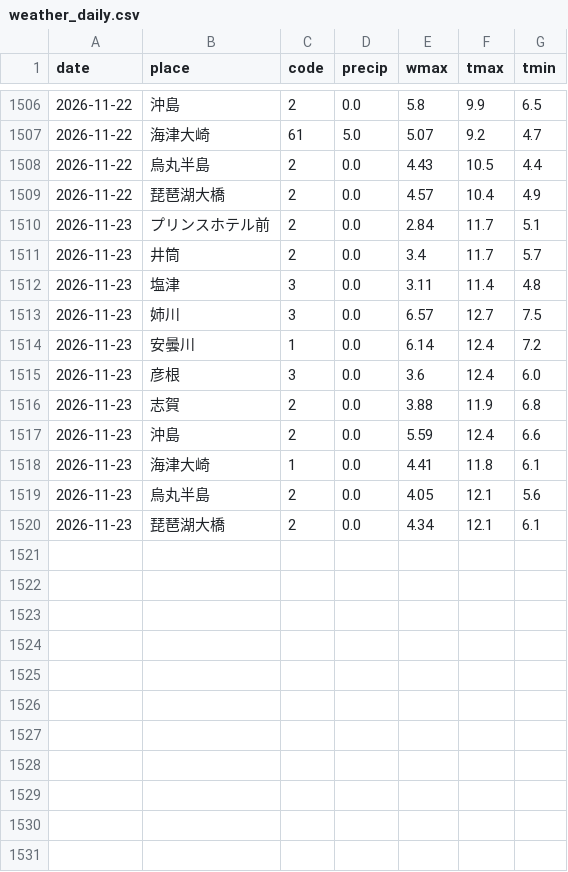
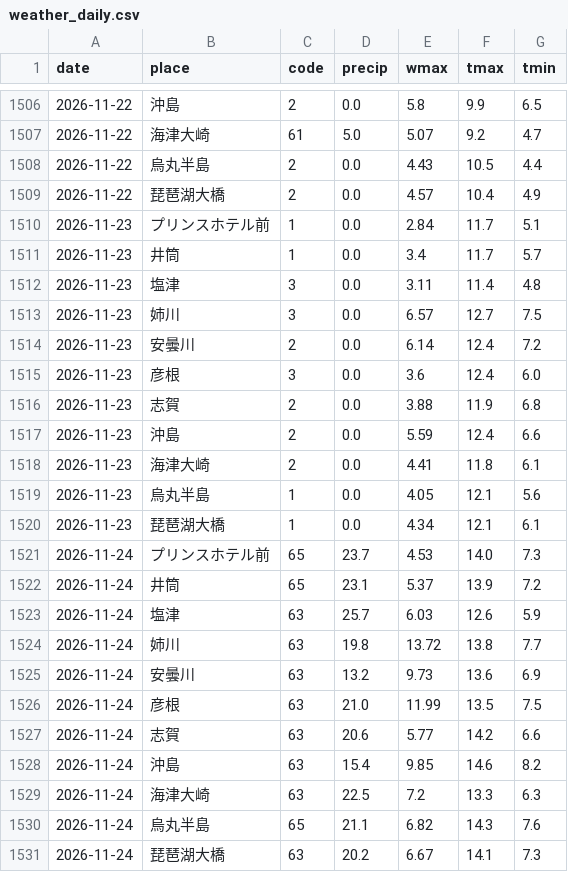
Before and after one commit to biwafishing/biwako-opendata, a CSV file: data/weather_daily.csv, drawn as a sheet; only a part is shown, gaps mark what is left out.

```diff
--- a/data/weather_daily.csv
+++ b/data/weather_daily.csv
@@ -1509,7 +1509,7 @@ date,place,code,precip,wmax,tmax,tmin
 2026-11-22,琵琶湖大橋,2,0.0,4.57,10.4,4.9
-2026-11-23,プリンスホテル前,2,0.0,2.84,11.7,5.1
-2026-11-23,井筒,2,0.0,3.4,11.7,5.7
+2026-11-23,プリンスホテル前,1,0.0,2.84,11.7,5.1
+2026-11-23,井筒,1,0.0,3.4,11.7,5.7
 2026-11-23,塩津,3,0.0,3.11,11.4,4.8
 2026-11-23,姉川,3,0.0,6.57,12.7,7.5
-2026-11-23,安曇川,1,0.0,6.14,12.4,7.2
+2026-11-23,安曇川,2,0.0,6.14,12.4,7.2
 2026-11-23,彦根,3,0.0,3.6,12.4,6.0
@@ -1517,4 +1517,15 @@ date,place,code,precip,wmax,tmax,tmin
 2026-11-23,沖島,2,0.0,5.59,12.4,6.6
-2026-11-23,海津大崎,1,0.0,4.41,11.8,6.1
-2026-11-23,烏丸半島,2,0.0,4.05,12.1,5.6
-2026-11-23,琵琶湖大橋,2,0.0,4.34,12.1,6.1
+2026-11-23,海津大崎,2,0.0,4.41,11.8,6.1
+2026-11-23,烏丸半島,1,0.0,4.05,12.1,5.6
+2026-11-23,琵琶湖大橋,1,0.0,4.34,12.1,6.1
+2026-11-24,プリンスホテル前,65,23.7,4.53,14.0,7.3
+2026-11-24,井筒,65,23.1,5.37,13.9,7.2
+2026-11-24,塩津,63,25.7,6.03,12.6,5.9
+2026-11-24,姉川,63,19.8,13.72,13.8,7.7
+2026-11-24,安曇川,63,13.2,9.73,13.6,6.9
+2026-11-24,彦根,63,21.0,11.99,13.5,7.5
+2026-11-24,志賀,63,20.6,5.77,14.2,6.6
+2026-11-24,沖島,63,15.4,9.85,14.6,8.2
+2026-11-24,海津大崎,63,22.5,7.2,13.3,6.3
+2026-11-24,烏丸半島,65,21.1,6.82,14.3,7.6
+2026-11-24,琵琶湖大橋,63,20.2,6.67,14.1,7.3
```
Also changed, not shown: data/observations.csv, data/rivers.csv, 5 other files.
